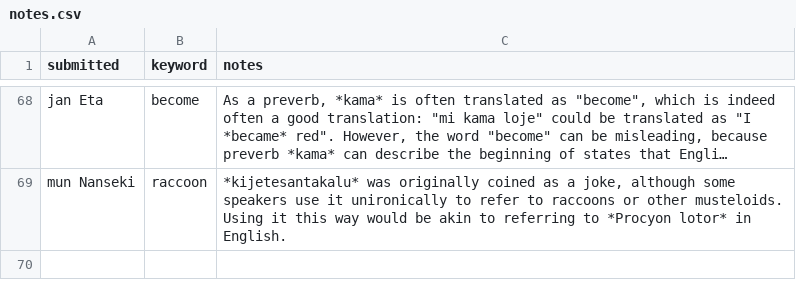
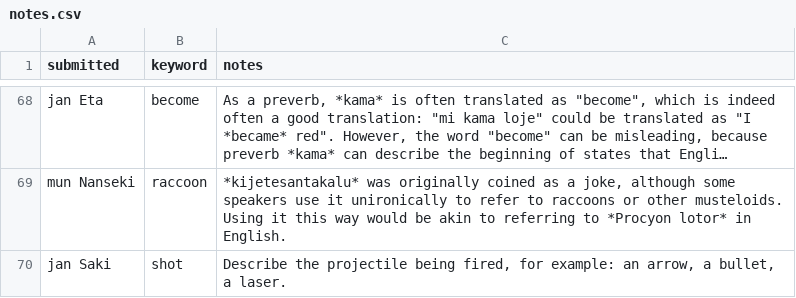
Before and after one commit to pona-la/kemeka.pona.la, a CSV file: data/notes.csv, drawn as a sheet; only a part is shown, gaps mark what is left out; long unchanged cells end in …; the diff names each change by its address in the sheet, - before the commit and + after, or states it on an @@ line.

```diff
--- a/data/notes.csv
+++ b/data/notes.csv
+row 70: jan Saki | shot | Describe the projectile being fired, for example: an arrow, a bullet, a laser.
```
Also changed, not shown: data/definitions.csv.
